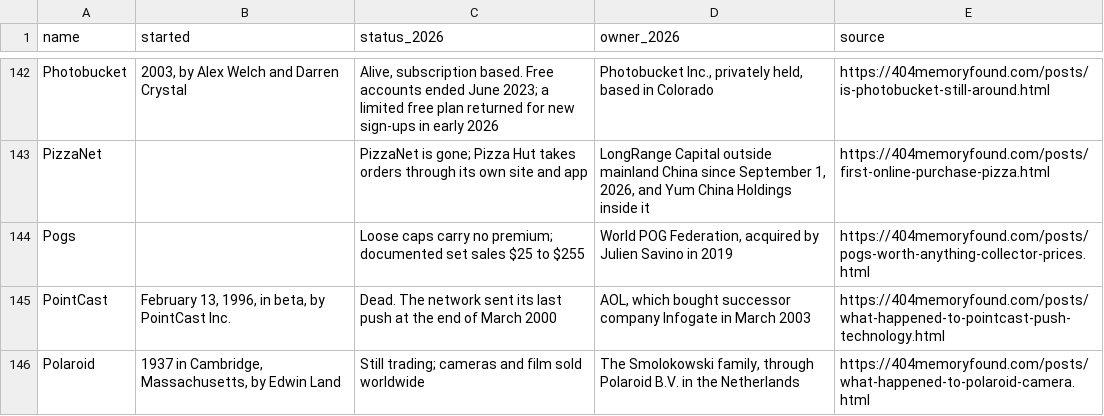
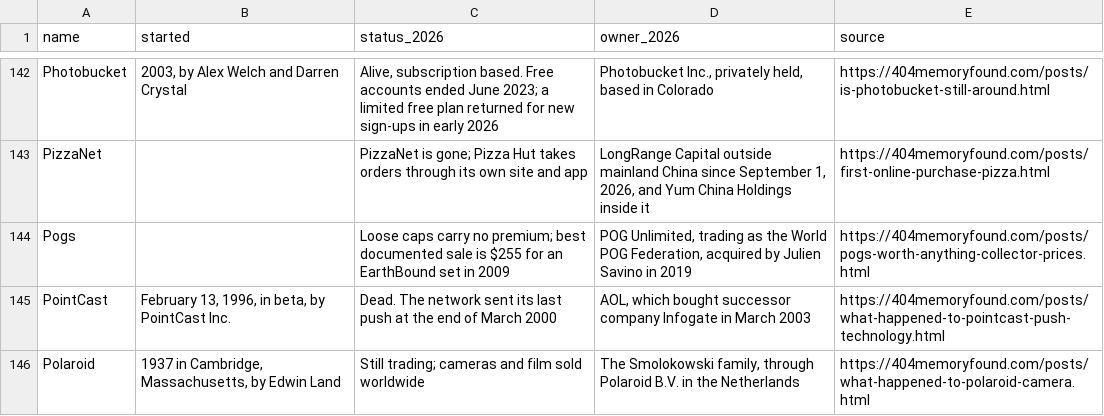
Before and after one commit to pnpaiva/404-memory-found, a CSV file: dead-brand-index.csv, drawn as a sheet; only a part is shown, gaps mark what is left out.

```diff
--- a/dead-brand-index.csv
+++ b/dead-brand-index.csv
@@ -143,3 +143,3 @@ Photobucket,"2003, by Alex Welch and Darren Crystal","Alive, subscription based.
 PizzaNet,,PizzaNet is gone; Pizza Hut takes orders through its own site and app,"LongRange Capital outside mainland China since September 1, 2026, and Yum China Holdings inside it",https://404memoryfound.com/posts/first-online-purchase-pizza.html
-Pogs,,Loose caps carry no premium; documented set sales $25 to $255,"World POG Federation, acquired by Julien Savino in 2019",https://404memoryfound.com/posts/pogs-worth-anything-collector-prices.html
+Pogs,,Loose caps carry no premium; best documented sale is $255 for an EarthBound set in 2009,"POG Unlimited, trading as the World POG Federation, acquired by Julien Savino in 2019",https://404memoryfound.com/posts/pogs-worth-anything-collector-prices.html
 PointCast,"February 13, 1996, in beta, by PointCast Inc.",Dead. The network sent its last push at the end of March 2000,"AOL, which bought successor company Infogate in March 2003",https://404memoryfound.com/posts/what-happened-to-pointcast-push-technology.html
```
Also changed, not shown: 18 other files.
